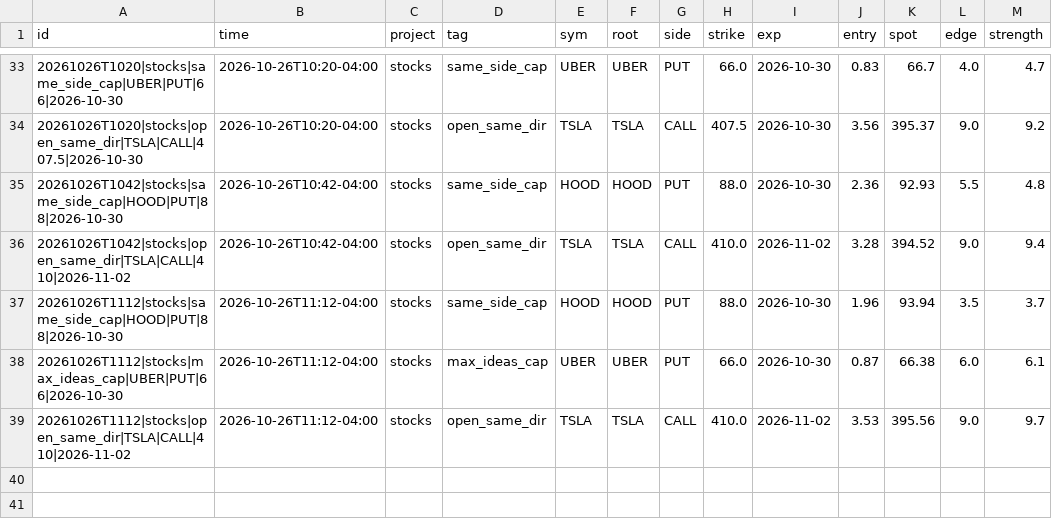
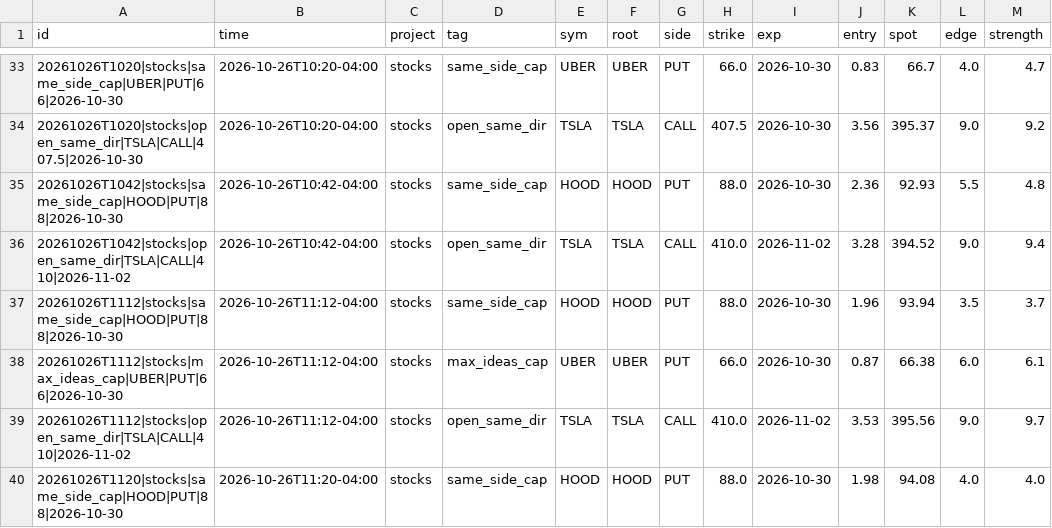
Before and after one commit to anwaralnayri1411-source/spx-bot, a CSV file: blocked_inbox_stocks.csv, drawn as a sheet; only a part is shown, gaps mark what is left out; the diff names each change by its address in the sheet, - before the commit and + after, or states it on an @@ line.

```diff
--- a/blocked_inbox_stocks.csv
+++ b/blocked_inbox_stocks.csv
+row 40: 20261026T1120|stocks|same_side_cap|HOOD|PUT|88|2026-10-30 | 2026-10-26T11:20-04:00 | stocks | same_side_cap | HOOD | HOOD | PUT | 88.0 | 2026-10-30 | 1.98 | 94.08 | 4.0 | 4.0
```
Also changed, not shown: live_quotes_stocks_log.csv, pro_inbox_stocks.csv, 4 other files.
